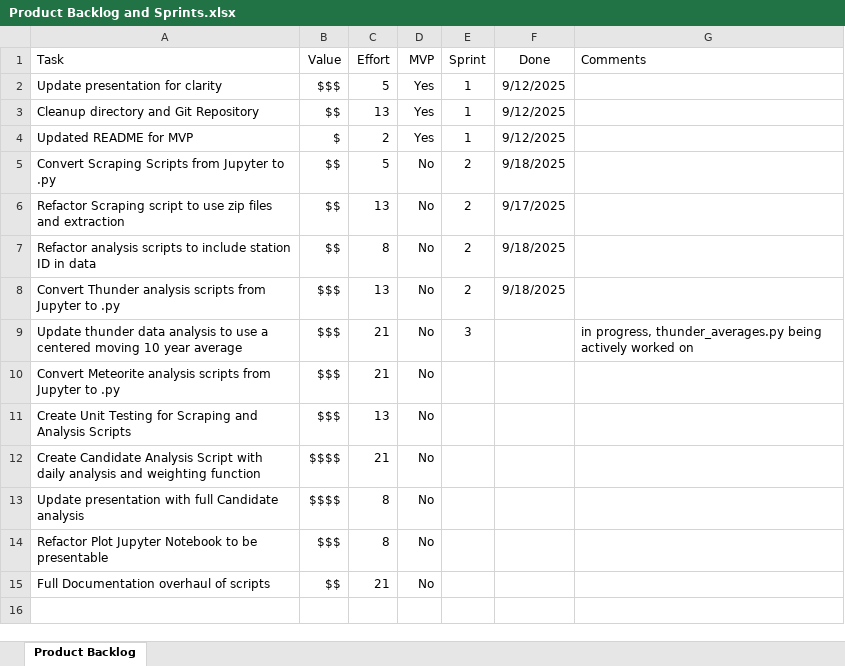
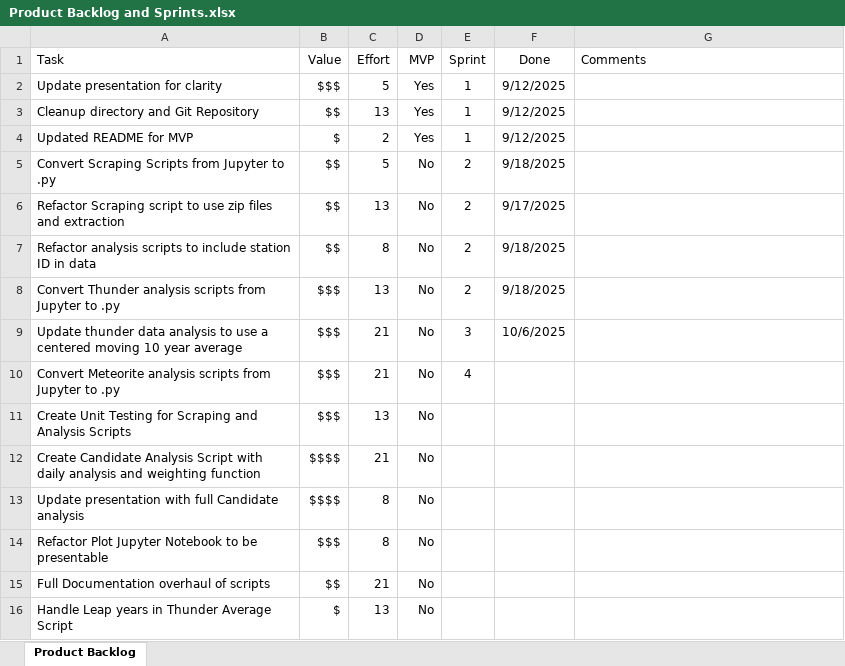
Before and after one commit to Jollyfalcon/Mjolnir, an Excel workbook: Product Backlog and Sprints.xlsx, sheet Product Backlog, drawn as a sheet; values as stored, in another font and other column widths than the file's, no borders; the diff names each change by its address in the sheet, - before the commit and + after, or states it on an @@ line.

Commit message:
backlog update and final thunder averages script

```diff
--- a/Product Backlog and Sprints.xlsx (sheet Product Backlog)
+++ b/Product Backlog and Sprints.xlsx (sheet Product Backlog)
-F9 (Done): (empty)
+F9 (Done): 10/6/2025
-G9 (Comments): in progress, thunder_averages.py being actively worked on
+G9 (Comments): (empty)
-E10 (Sprint): (empty)
+E10 (Sprint): 4
+row 16: Handle Leap years in Thunder Average Script | $ | 13 | No
```
Also changed, not shown: 2 other files.
